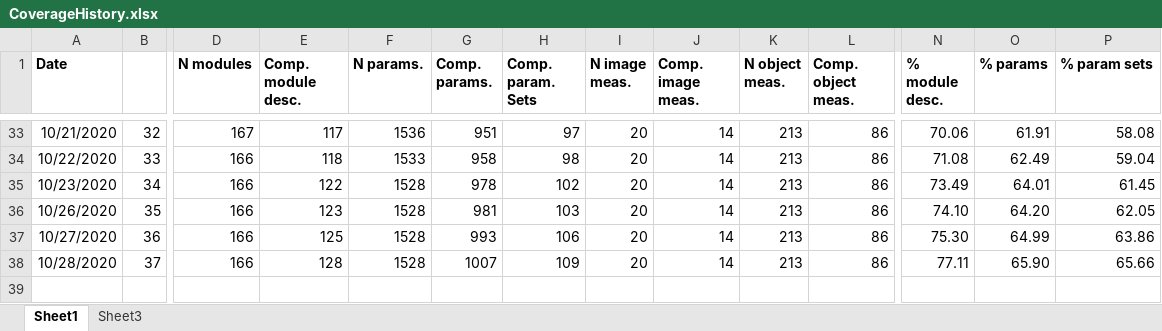
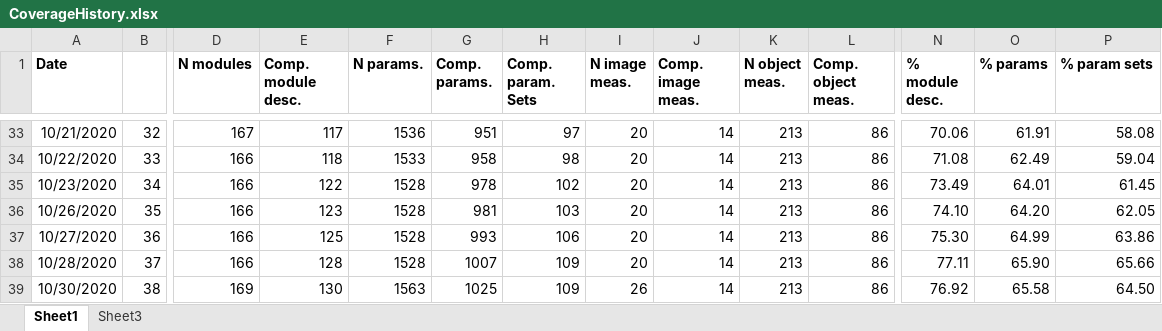
Before and after one commit to mianalysis/mia, an Excel workbook: CoverageHistory.xlsx, sheet Sheet1, drawn as a sheet; only a part is shown, gaps mark what is left out; values as stored, in another font and other column widths than the file's, no borders; charts and pictures not drawn; rows hold the shown columns only; the diff names each change by its address in the sheet, - before the commit and + after, or states it on an @@ line.

Commit message:
Started adding more descriptions to registration modules

```diff
--- a/CoverageHistory.xlsx (sheet Sheet1)
+++ b/CoverageHistory.xlsx (sheet Sheet1)
+row 39: 10/30/2020 | 38 | 169 | 130 | 1563 | 1025 | 109 | 26 | 14 | 213 | 86 | 76.92 | 65.58 | 64.50
```
Also changed, not shown: charts or pictures, 3 other files.
